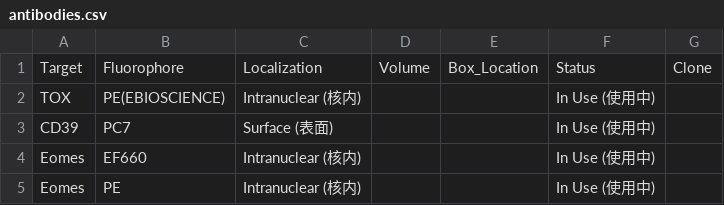
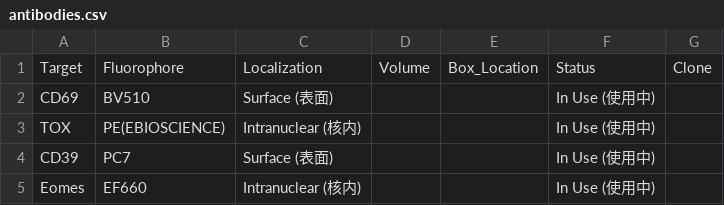
Before and after one commit to Zwww404/antibody-app, a CSV file: antibodies.csv, drawn as a sheet; only a part is shown; the shorter side is filled out with more unchanged rows; the diff names each change by its address in the sheet, - before the commit and + after, or states it on an @@ line.

```diff
--- a/antibodies.csv
+++ b/antibodies.csv
+row 2: CD69 | BV510 | Surface (表面) |  |  | In Use (使用中)
```
